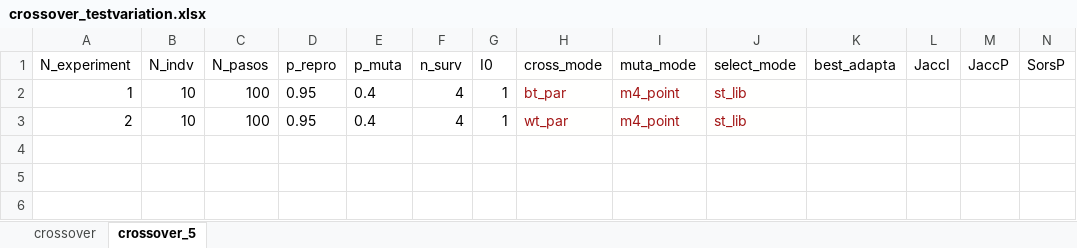
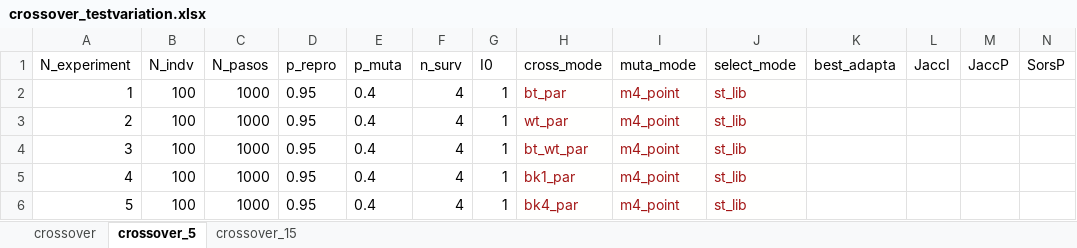
Before and after one commit to natthyS/Genetic_epidemic, an Excel workbook: stuff/experiments/crossover_testvariation.xlsx, sheet crossover_5, drawn as a sheet; only a part is shown; values as stored, in another font and other column widths than the file's, no borders; charts and pictures not drawn; rows hold the shown columns only; the diff names each change by its address in the sheet, - before the commit and + after, or states it on an @@ line.

Commit message:
addition of new operators of crossover, mutation and selection

```diff
--- a/stuff/experiments/crossover_testvariation.xlsx (sheet crossover_5)
+++ b/stuff/experiments/crossover_testvariation.xlsx (sheet crossover_5)
+sheet tab: crossover_15
-B2:B3 (N_indv): 10
+B2:B3 (N_indv): 100
-C2:C3 (N_pasos): 100
+C2:C3 (N_pasos): 1000
+row 4: 3 | 100 | 1000 | 0.95 | 0.4 | 4 | 1 | bt_wt_par | m4_point | st_lib
+row 5: 4 | 100 | 1000 | 0.95 | 0.4 | 4 | 1 | bk1_par | m4_point | st_lib
+row 6: 5 | 100 | 1000 | 0.95 | 0.4 | 4 | 1 | bk4_par | m4_point | st_lib
```
Also changed, not shown: charts or pictures, 26 other files.
